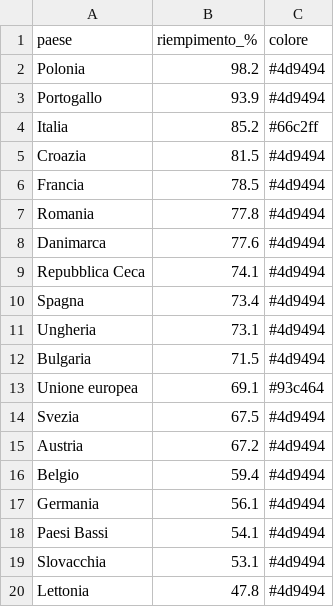
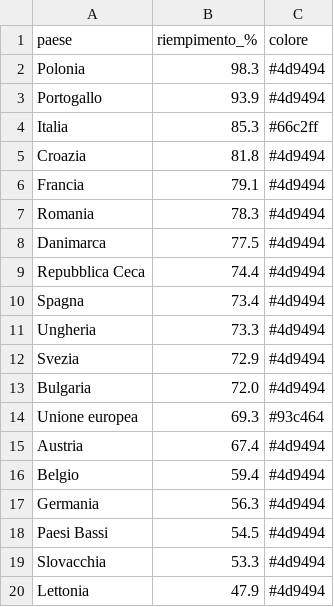
Before and after one commit to sanellia97-lab/stoccaggio-gas-ue, a CSV file: data.csv, drawn as a sheet.

```diff
--- a/data.csv
+++ b/data.csv
@@ -1,20 +1,20 @@
 paese,riempimento_%,colore
-Polonia,98.2,#4d9494
+Polonia,98.3,#4d9494
 Portogallo,93.9,#4d9494
-Italia,85.2,#66c2ff
-Croazia,81.5,#4d9494
-Francia,78.5,#4d9494
-Romania,77.8,#4d9494
-Danimarca,77.6,#4d9494
-Repubblica Ceca,74.1,#4d9494
+Italia,85.3,#66c2ff
+Croazia,81.8,#4d9494
+Francia,79.1,#4d9494
+Romania,78.3,#4d9494
+Danimarca,77.5,#4d9494
+Repubblica Ceca,74.4,#4d9494
 Spagna,73.4,#4d9494
-Ungheria,73.1,#4d9494
-Bulgaria,71.5,#4d9494
-Unione europea,69.1,#93c464
-Svezia,67.5,#4d9494
-Austria,67.2,#4d9494
+Ungheria,73.3,#4d9494
+Svezia,72.9,#4d9494
+Bulgaria,72.0,#4d9494
+Unione europea,69.3,#93c464
+Austria,67.4,#4d9494
 Belgio,59.4,#4d9494
-Germania,56.1,#4d9494
-Paesi Bassi,54.1,#4d9494
-Slovacchia,53.1,#4d9494
-Lettonia,47.8,#4d9494
+Germania,56.3,#4d9494
+Paesi Bassi,54.5,#4d9494
+Slovacchia,53.3,#4d9494
+Lettonia,47.9,#4d9494
```
Also changed, not shown: data_en.csv, 2 other files.
